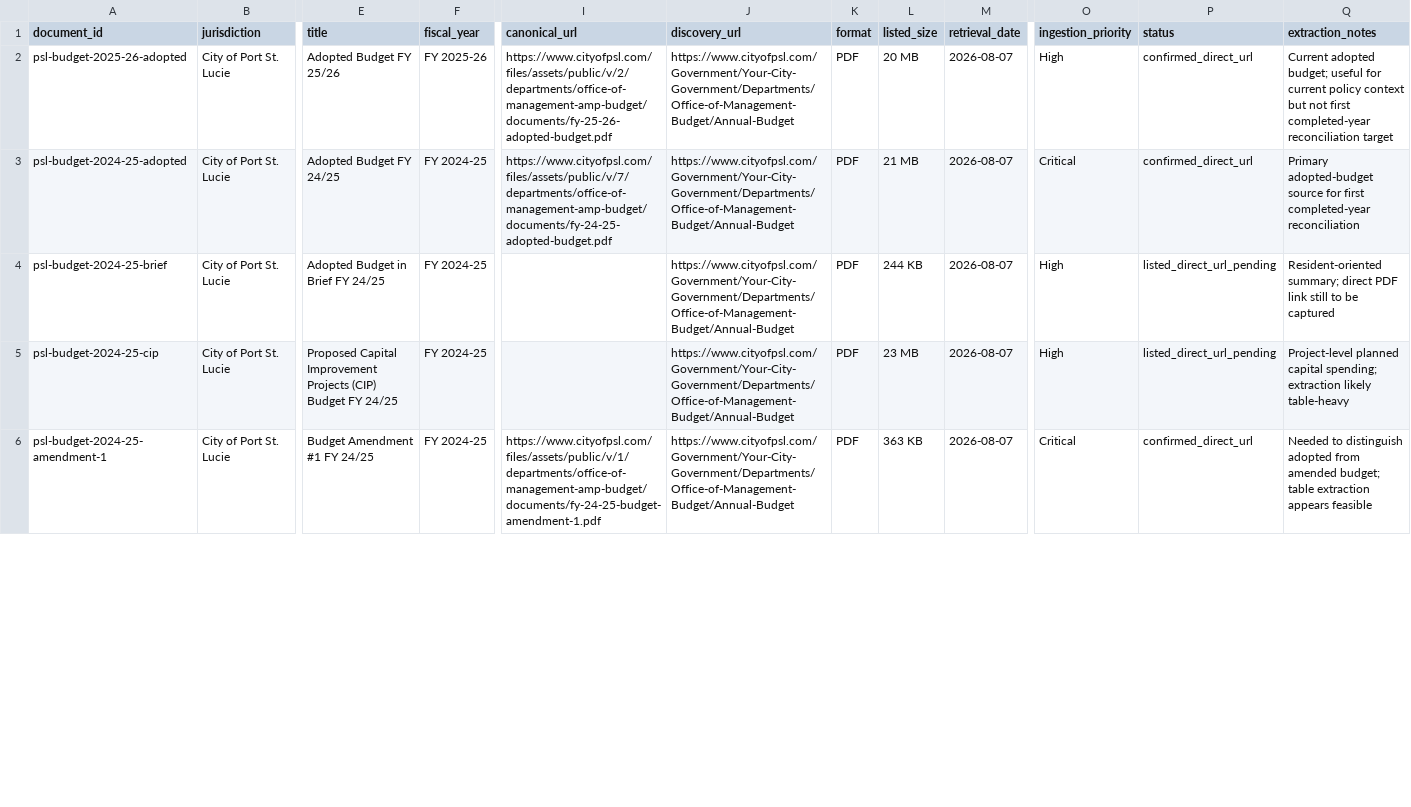
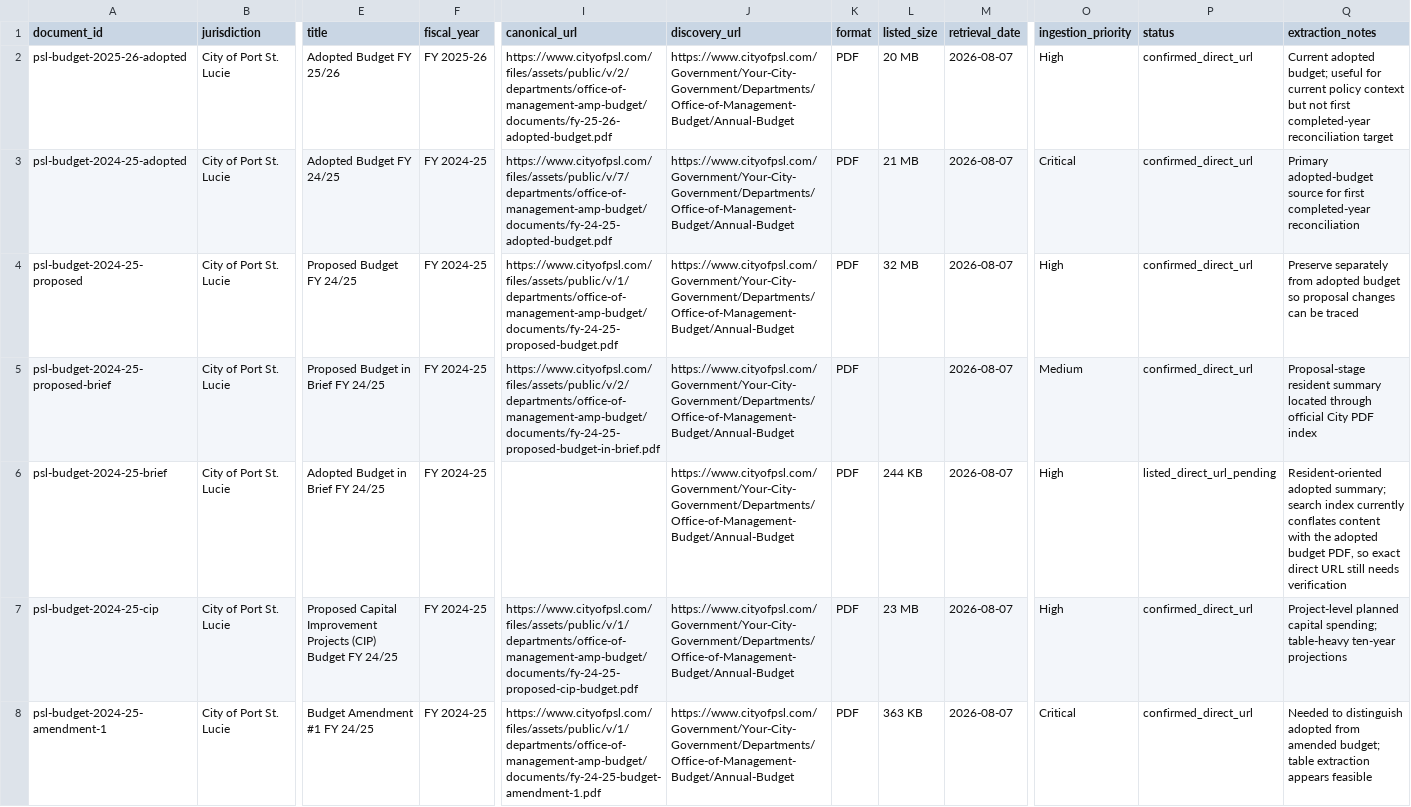
Before and after one commit to steventauriello/civiclens, a CSV file: data/manifests/port_st_lucie_financial_documents.csv, drawn as a sheet; only a part is shown, gaps mark what is left out; addresses are those after the commit; rows hold the shown columns only; the diff covers the shown part only; the diff names each change by its address in the sheet, - before the commit and + after, or states it on an @@ line.

Commit message:
Expand FY 2024-25 document manifest

```diff
--- a/data/manifests/port_st_lucie_financial_documents.csv
+++ b/data/manifests/port_st_lucie_financial_documents.csv
+row 4: psl-budget-2024-25-proposed | City of Port St. Lucie | Proposed Budget FY 24/25 | FY 2024-25 | https://www.cityofpsl.com/files/assets/public/v/1/departments/office-of-management-amp-budget/documents/fy-24-25-proposed-budget.pdf | https://www.cityofpsl.com/Government/Your-City-Government/Departments/Office-of-Management-Budget/Annual-Budget | PDF | 32 MB | 2026-08-07 | High | confirmed_direct_url | Preserve separately from adopted budget so proposal changes can be traced
+row 5: psl-budget-2024-25-proposed-brief | City of Port St. Lucie | Proposed Budget in Brief FY 24/25 | FY 2024-25 | https://www.cityofpsl.com/files/assets/public/v/2/departments/office-of-management-amp-budget/documents/fy-24-25-proposed-budget-in-brief.pdf | https://www.cityofpsl.com/Government/Your-City-Government/Departments/Office-of-Management-Budget/Annual-Budget | PDF |  | 2026-08-07 | Medium | confirmed_direct_url | Proposal-stage resident summary located through official City PDF index
-Q6 (extraction_notes): Resident-oriented summary; direct PDF link still to be captured
+Q6 (extraction_notes): Resident-oriented adopted summary; search index currently conflates content with the adopted budget PDF, so exact direct URL still needs verification
-I7 (canonical_url): (empty)
+I7 (canonical_url): https://www.cityofpsl.com/files/assets/public/v/1/departments/office-of-management-amp-budget/documents/fy-24-25-proposed-cip-budget.pdf
-P7 (status): listed_direct_url_pending
+P7 (status): confirmed_direct_url
-Q7 (extraction_notes): …capital spending; extraction likely table-heavy
+Q7 (extraction_notes): …capital spending; table-heavy ten-year projections
```
Also changed, not shown: 4 edited cells elsewhere in this file.
